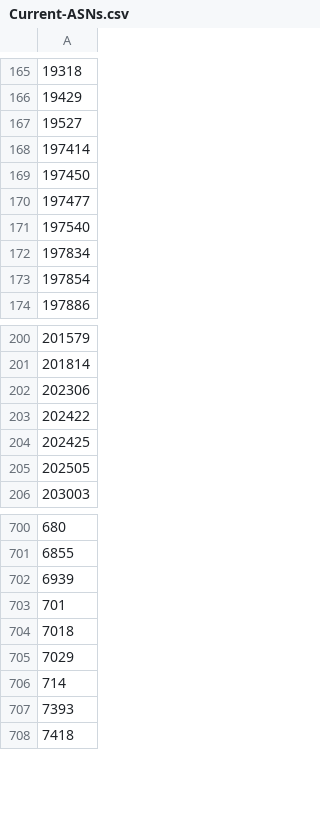
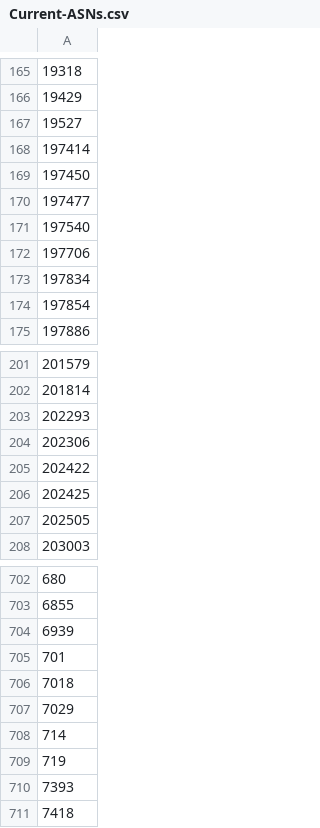
Before and after one commit to cypher139/ipblacklist, a CSV file: Reports/Current-ASNs.csv, drawn as a sheet; only a part is shown, gaps mark what is left out; the diff names each change by its address in the sheet, - before the commit and + after, or states it on an @@ line.

```diff
--- a/Reports/Current-ASNs.csv
+++ b/Reports/Current-ASNs.csv
+row 172: 197706
+row 203: 202293
+row 709: 719
```
Also changed, not shown: Reports/ASN-CN.csv, Reports/ASN-IP.csv, 7 other files.
